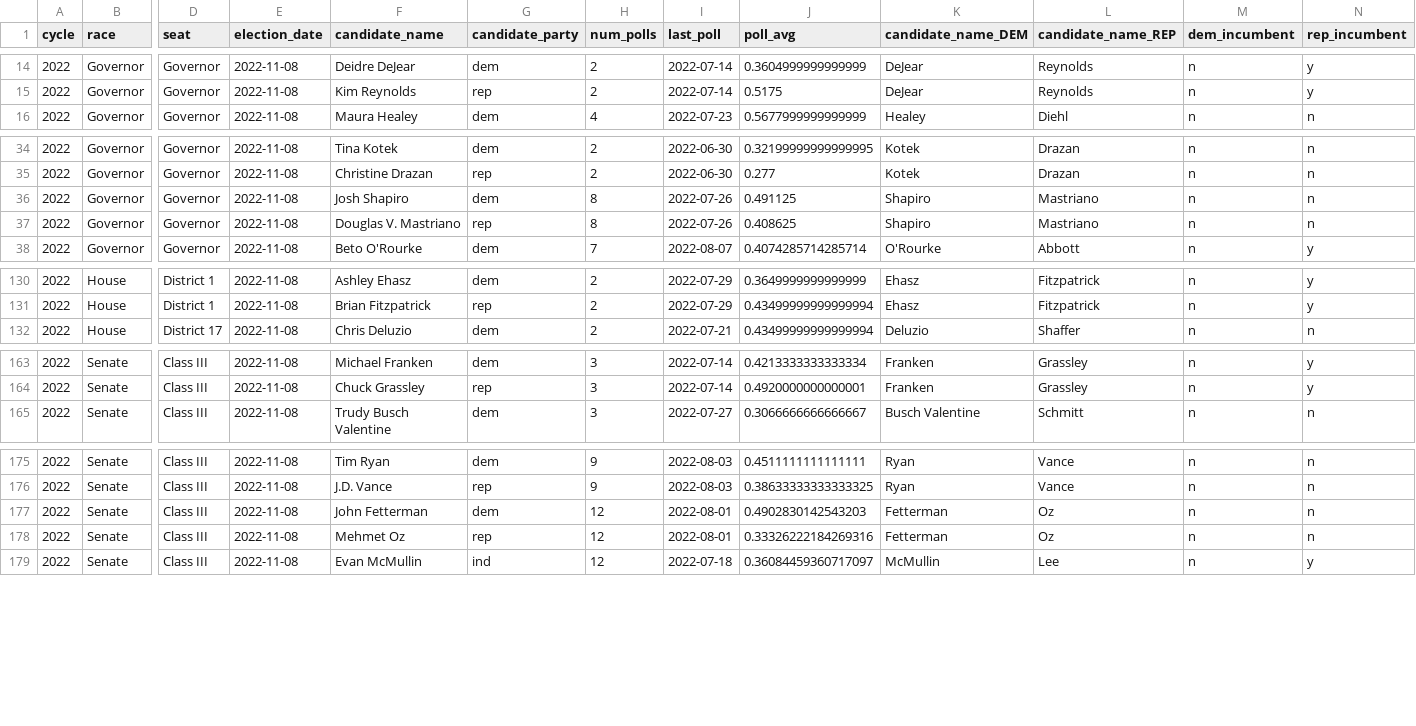
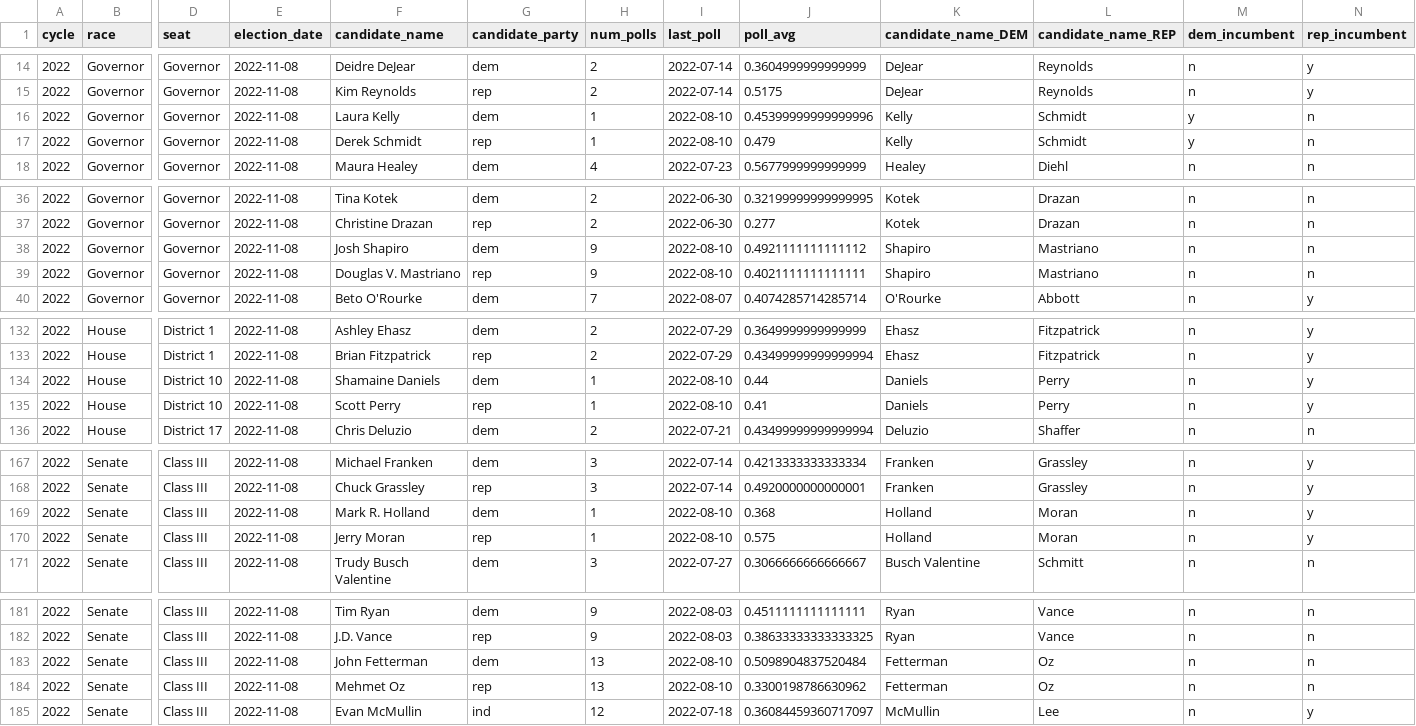
Before and after one commit to markjrieke/2022-midterm-forecasts, a CSV file: models/poll_health_check.csv, drawn as a sheet; only a part is shown, gaps mark what is left out; addresses are those after the commit; rows hold the shown columns only; the diff names each change by its address in the sheet, - before the commit and + after, or states it on an @@ line.

```diff
--- a/models/poll_health_check.csv
+++ b/models/poll_health_check.csv
+row 16: 2022 | Governor | Governor | 2022-11-08 | Laura Kelly | dem | 1 | 2022-08-10 | 0.45399999999999996 | Kelly | Schmidt | y | n
+row 17: 2022 | Governor | Governor | 2022-11-08 | Derek Schmidt | rep | 1 | 2022-08-10 | 0.479 | Kelly | Schmidt | y | n
-H38:H39 (num_polls): 8
+H38:H39 (num_polls): 9
-I38:I39 (last_poll): 2022-07-26
+I38:I39 (last_poll): 2022-08-10
-J38 (poll_avg): 0.491125
+J38 (poll_avg): 0.4921111111111112
-J39 (poll_avg): 0.408625
+J39 (poll_avg): 0.4021111111111111
+row 134: 2022 | House | District 10 | 2022-11-08 | Shamaine Daniels | dem | 1 | 2022-08-10 | 0.44 | Daniels | Perry | n | y
+row 135: 2022 | House | District 10 | 2022-11-08 | Scott Perry | rep | 1 | 2022-08-10 | 0.41 | Daniels | Perry | n | y
+row 169: 2022 | Senate | Class III | 2022-11-08 | Mark R. Holland | dem | 1 | 2022-08-10 | 0.368 | Holland | Moran | n | y
+row 170: 2022 | Senate | Class III | 2022-11-08 | Jerry Moran | rep | 1 | 2022-08-10 | 0.575 | Holland | Moran | n | y
-H183:H184 (num_polls): 12
+H183:H184 (num_polls): 13
-I183:I184 (last_poll): 2022-08-01
+I183:I184 (last_poll): 2022-08-10
-J183 (poll_avg): 0.4902830142543203
+J183 (poll_avg): 0.5098904837520484
-J184 (poll_avg): 0.33326222184269316
+J184 (poll_avg): 0.3300198786630962
```
Also changed, not shown: models/outputs/current_house_distribution.csv, models/outputs/house_topline.csv, 4 other files.
